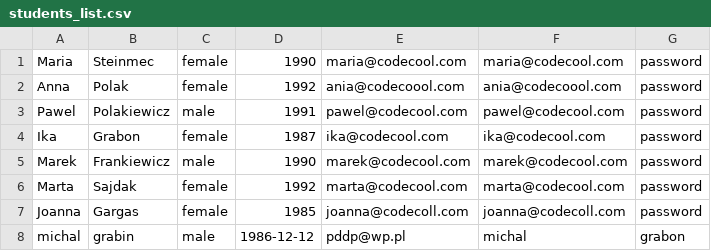
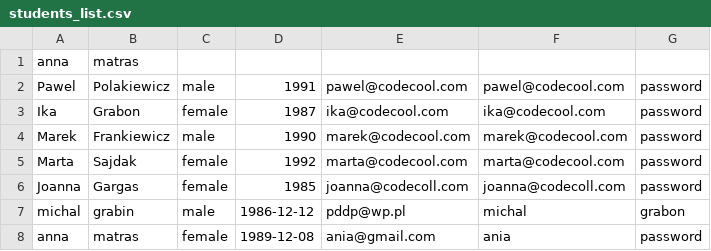
Before and after one commit to BlakPolak/SchoolManagmentSystem, a CSV file: csv_lists/students_list.csv, drawn as a sheet.

```diff
--- a/csv_lists/students_list.csv
+++ b/csv_lists/students_list.csv
@@ -1,3 +1,2 @@
-Maria;Steinmec;female;1990;maria@codecool.com;maria@codecool.com;password
-Anna;Polak;female;1992;ania@codecoool.com;ania@codecoool.com;password
+anna;matras;;;;;
 Pawel;Polakiewicz;male;1991;pawel@codecool.com;pawel@codecool.com;password
@@ -8 +7,2 @@ Joanna;Gargas;female;1985;joanna@codecoll.com;joanna@codecoll.com;password
 michal;grabin;male;1986-12-12;pddp@wp.pl;michal;grabon
+anna;matras;female;1989-12-08;ania@gmail.com;ania;password
```
Also changed, not shown: csv_lists/mentors_list.csv, 5 other files.
